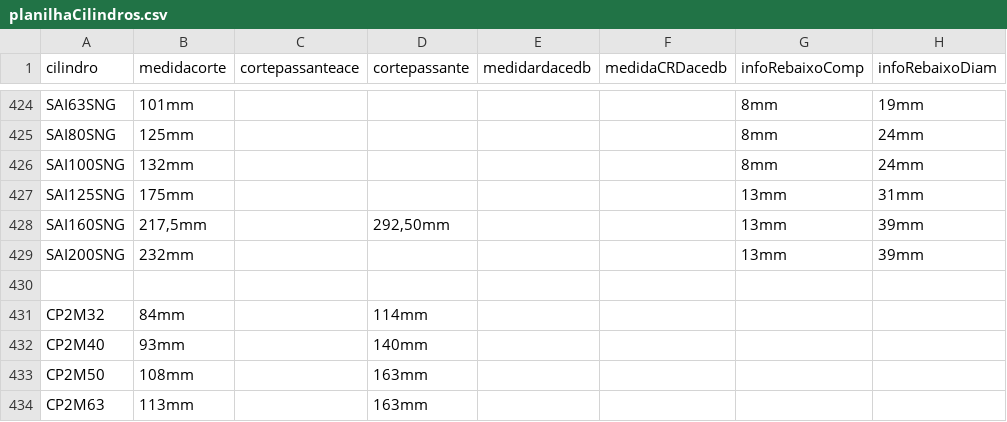
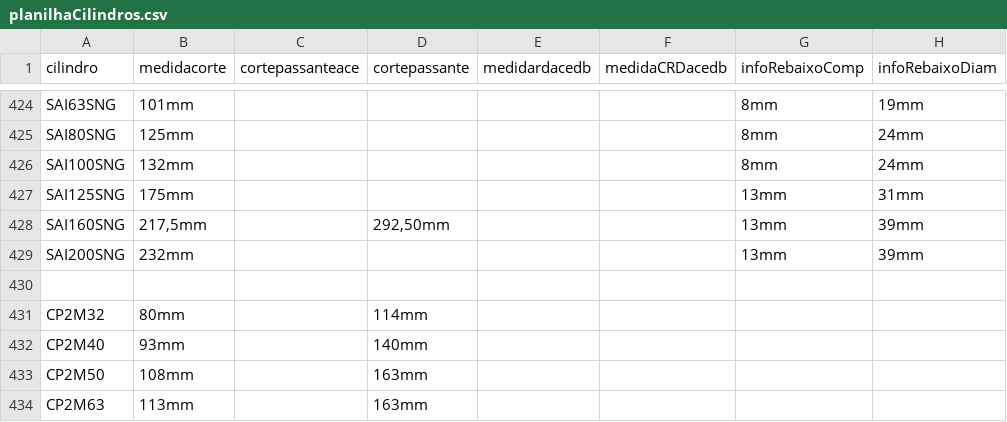
Before and after one commit to yurinascmnt05/operacoes-de-producao, a CSV file: planilhaCilindros.csv, drawn as a sheet; only a part is shown, gaps mark what is left out; the diff names each change by its address in the sheet, - before the commit and + after, or states it on an @@ line.

Commit message:
haste -4 cp2m32

```diff
--- a/planilhaCilindros.csv
+++ b/planilhaCilindros.csv
-B431 (medidacorte): 84mm
+B431 (medidacorte): 80mm
```
